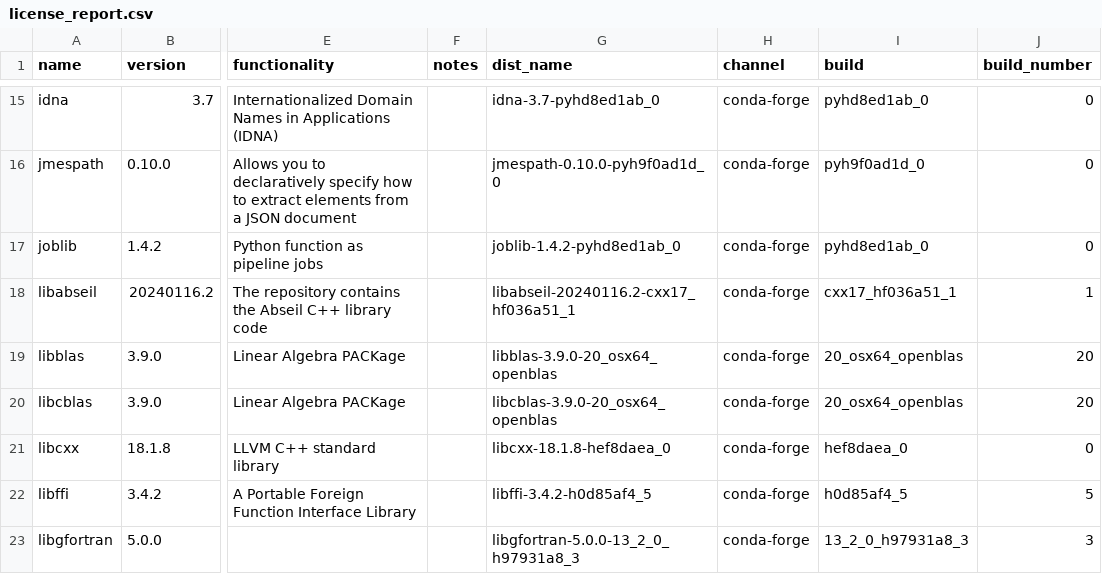
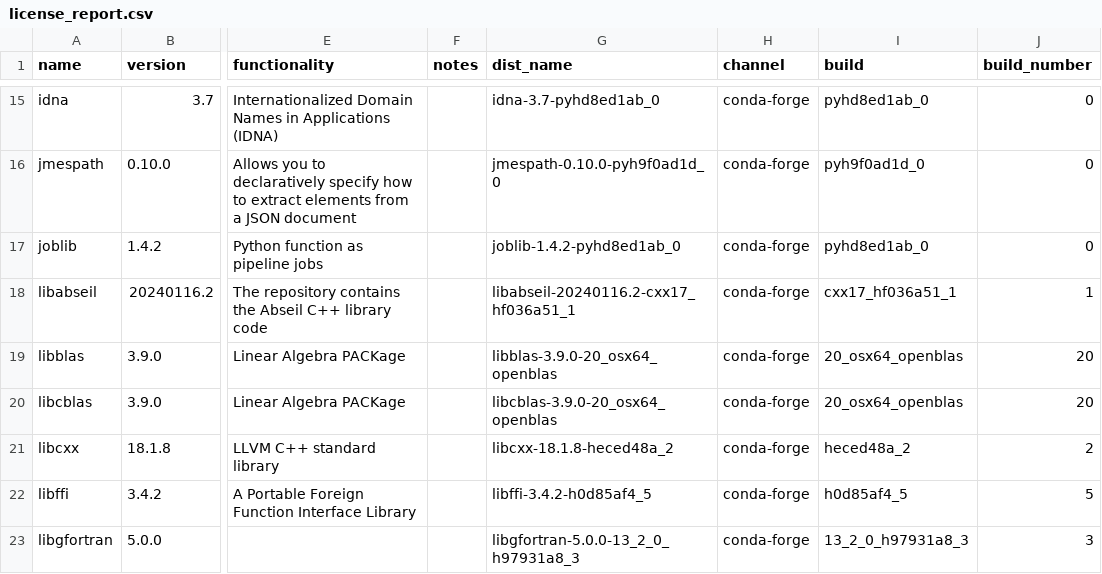
Before and after one commit to splunk/Splunk-python-for-scientific-computing, a CSV file: darwin_x86_64/license_report.csv, drawn as a sheet; only a part is shown, gaps mark what is left out; the diff covers the shown part only; the diff names each change by its address in the sheet, - before the commit and + after, or states it on an @@ line.

```diff
--- a/darwin_x86_64/license_report.csv
+++ b/darwin_x86_64/license_report.csv
-G21 (dist_name): libcxx-18.1.8-hef8daea_0
+G21 (dist_name): libcxx-18.1.8-heced48a_2
-I21 (build): hef8daea_0
+I21 (build): heced48a_2
-J21 (build_number): 0
+J21 (build_number): 2
```
Also changed, not shown: 1 removed row and 12 edited cells elsewhere in this file, 3 other files.
